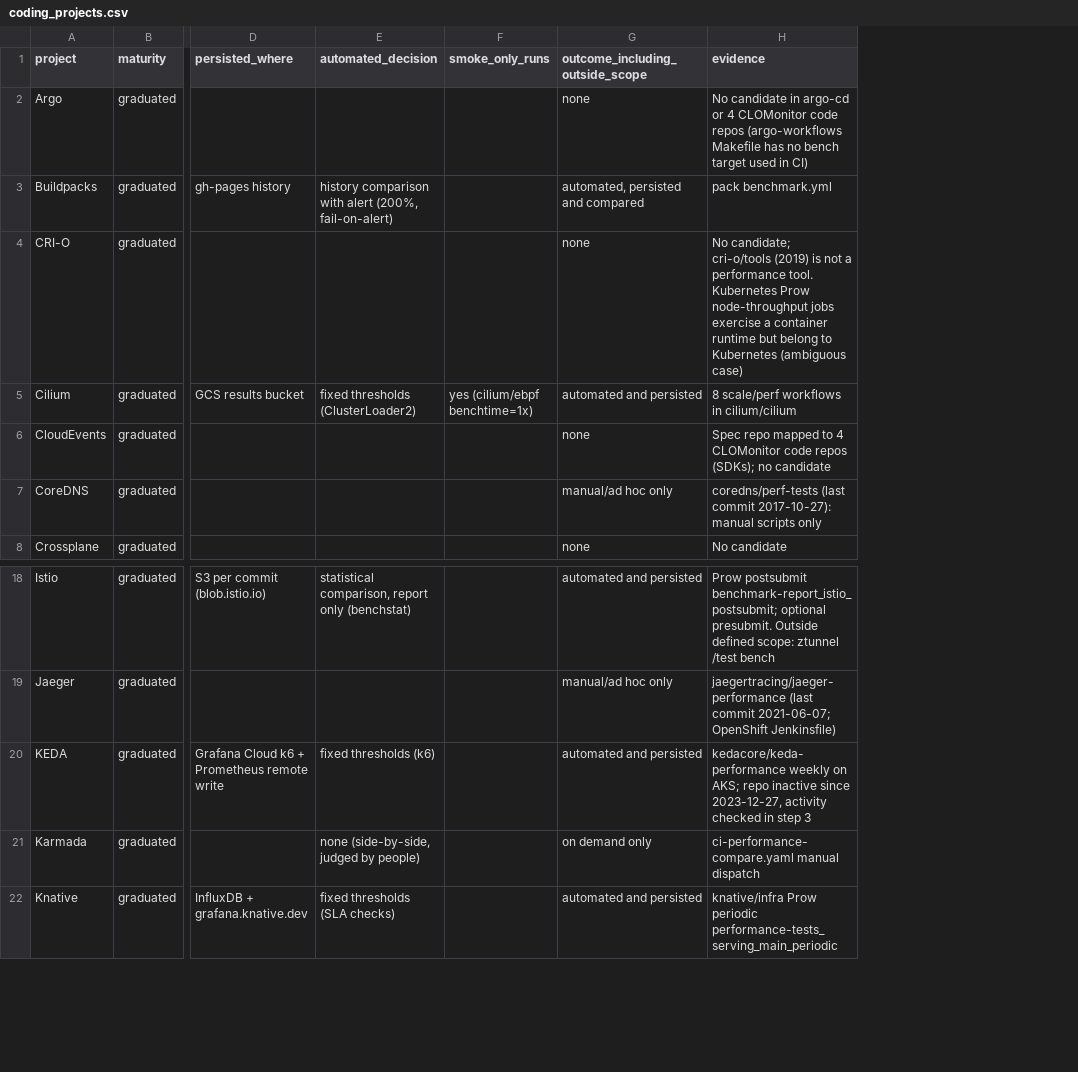
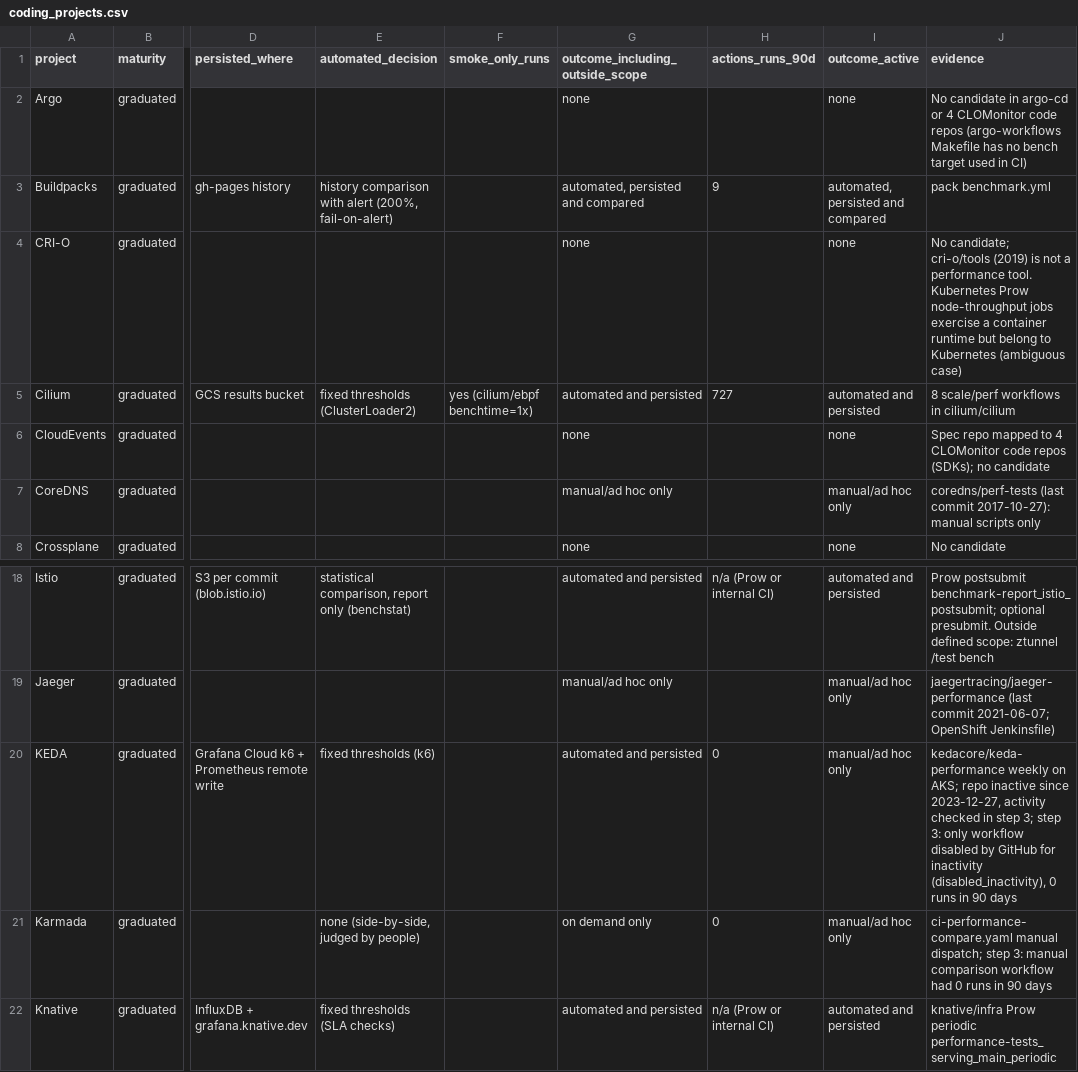
Before and after one commit to MayorFaj/cncf-perf-ci-survey, a CSV file: data/coding_projects.csv, drawn as a sheet; only a part is shown, gaps mark what is left out; addresses are those after the commit; the diff names each change by its address in the sheet, - before the commit and + after, or states it on an @@ line.

Commit message:
Project coding: step 3 activity (KEDA, Karmada drop to manual/ad hoc)

```diff
--- a/data/coding_projects.csv
+++ b/data/coding_projects.csv
+column H (actions_runs_90d), rows 3-5: 9 |  | 727; rows 18-22: n/a (Prow or internal CI) |  | 0 | 0 | n/a (Prow or internal CI)
+column I (outcome_active), rows 2-8: none | automated, persisted and compared | none | automated and persisted | none | manual/ad hoc only | none; rows 18-22: automated and persisted | manual/ad hoc only | manual/ad hoc only | manual/ad hoc only | automated and persisted
-J20 (evidence): …in step 3
+J20 (evidence): …in step 3; step 3: only workflow disabled by GitHub for inactivity (disabled_inactivity), 0 runs in 90 days
-J21 (evidence): ci-performance-compare.yaml manual dispatch
+J21 (evidence): ci-performance-compare.yaml manual dispatch; step 3: manual comparison workflow had 0 runs in 90 days
```
